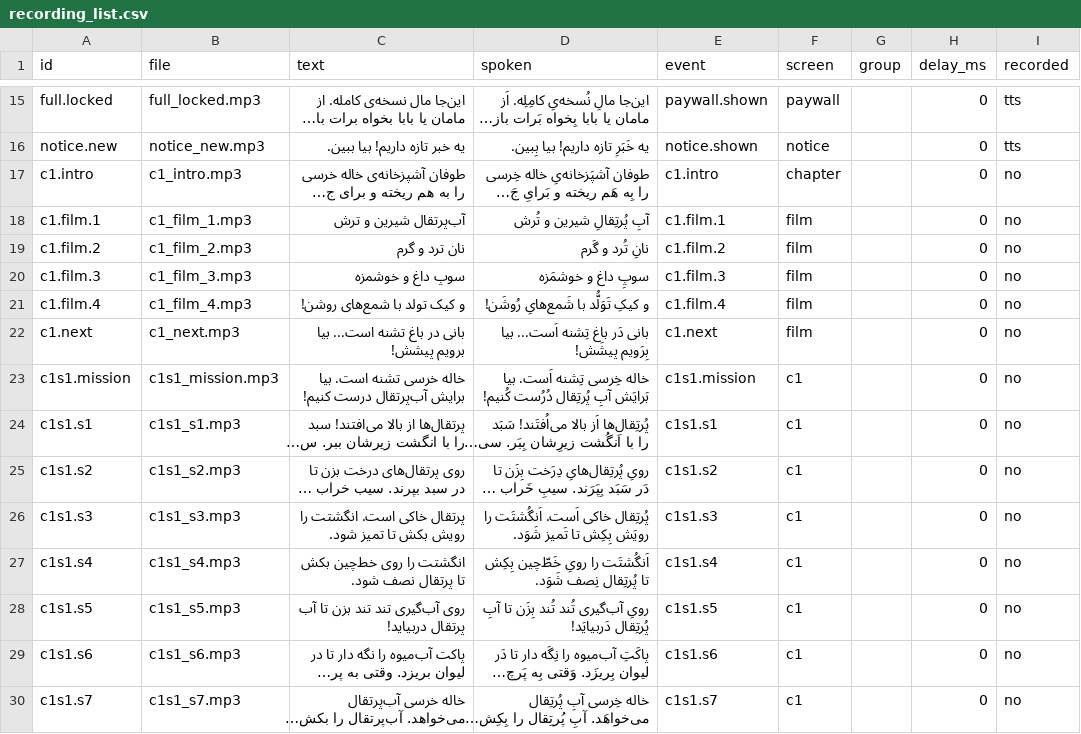
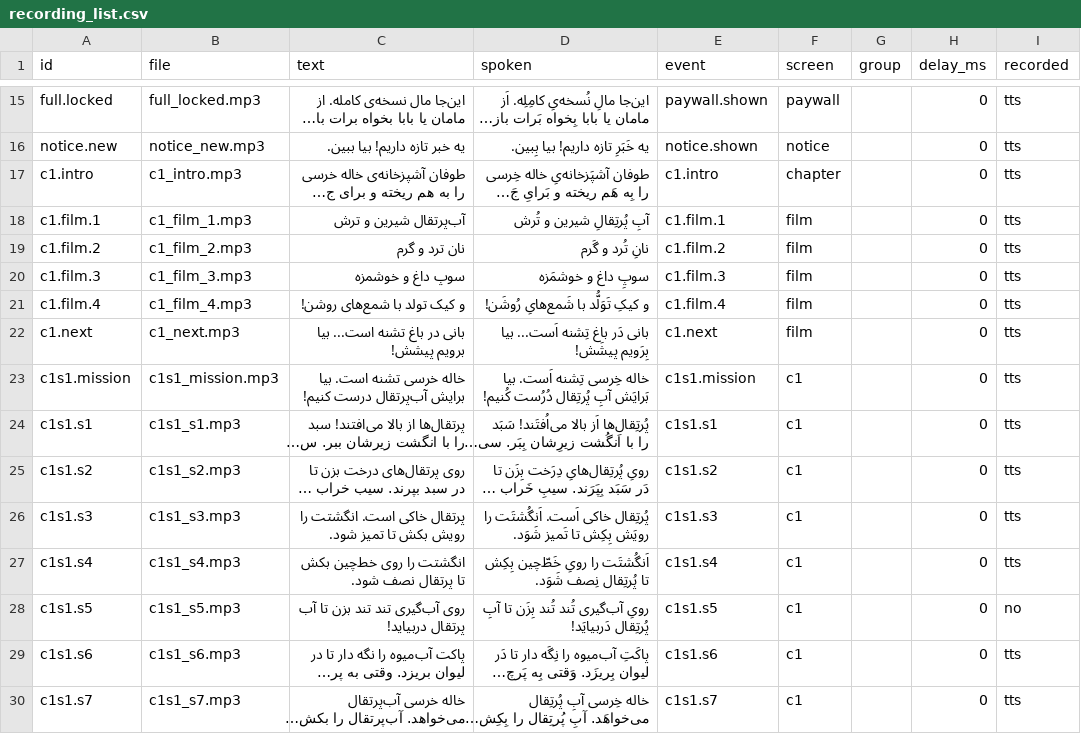
Before and after one commit to mojtaba-pourasghar/pokpok, a CSV file: docs/voice/recording_list.csv, drawn as a sheet; only a part is shown, gaps mark what is left out; long unchanged cells end in …; the diff covers the shown part only; the diff names each change by its address in the sheet, - before the commit and + after, or states it on an @@ line.

```diff
--- a/docs/voice/recording_list.csv
+++ b/docs/voice/recording_list.csv
-I17:I27 (recorded): no
+I17:I27 (recorded): tts
-I29:I30 (recorded): no
+I29:I30 (recorded): tts
```
Also changed, not shown: 23 edited cells elsewhere in this file, 8 other files.
